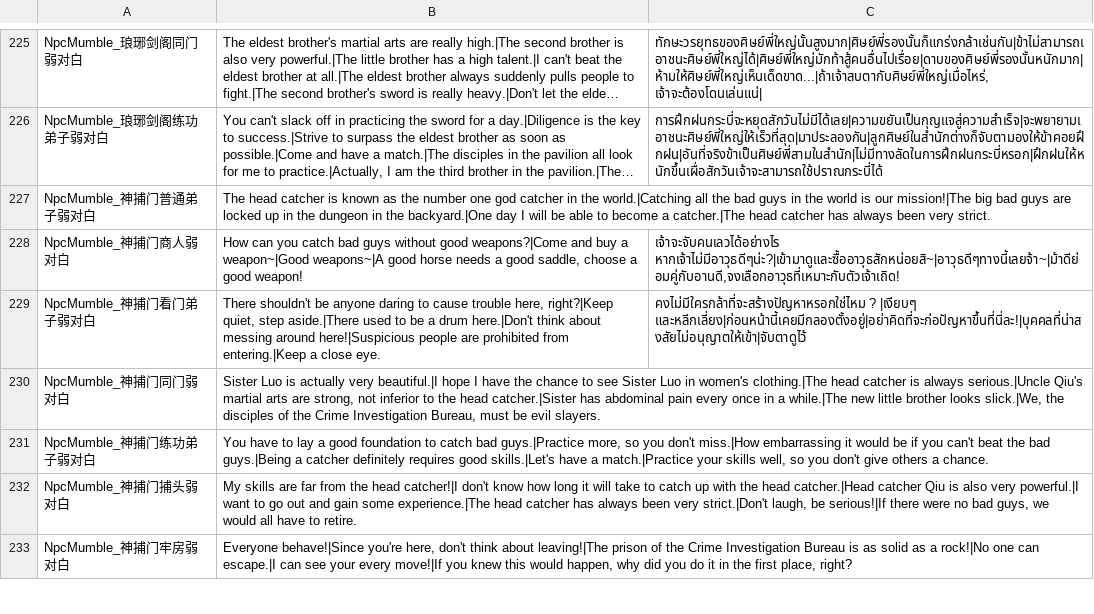
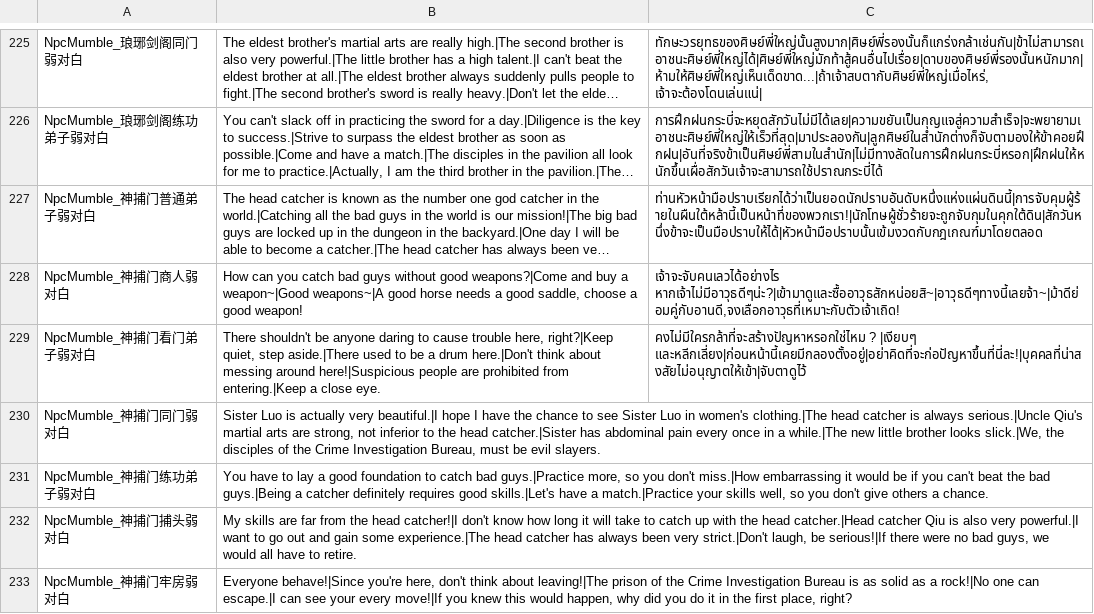
Before and after one commit to 1ookilo/WulinSH-TH, a CSV file: Wulinpy/GenerateCSVtoXSLX/csv_input/本地化数据_角色弱对白.csv, drawn as a sheet; only a part is shown, gaps mark what is left out; long unchanged cells end in …; the diff names each change by its address in the sheet, - before the commit and + after, or states it on an @@ line.

```diff
--- a/Wulinpy/GenerateCSVtoXSLX/csv_input/本地化数据_角色弱对白.csv
+++ b/Wulinpy/GenerateCSVtoXSLX/csv_input/本地化数据_角色弱对白.csv
-C227: (empty)
+C227: ท่านหัวหน้ามือปราบเรียกได้ว่าเป็นยอดนักปราบอันดับหนึ่งแห่งแผ่นดินนี้|การจับคุมผู้ร้ายในผืนใต้หล้านี้เป็นหน้าที่ของพวกเรา!|นักโทษผู้ชั่วร้ายจะถูกจับกุมในคุกใต้ดิน|สักวันหนึ่งข้าจะเป็นมือปราบให้ได้|หัวหน้ามือปราบนั้นเข้มงวดกับกฎเกณฑ์มาโดยตลอด
```
Also changed, not shown: Wulinpy/GenerateCSVtoXSLX/csv_input/本地化数据_事件.csv, Wulinpy/GenerateCSVtoXSLX/csv_input/本地化数据_角色.csv.
